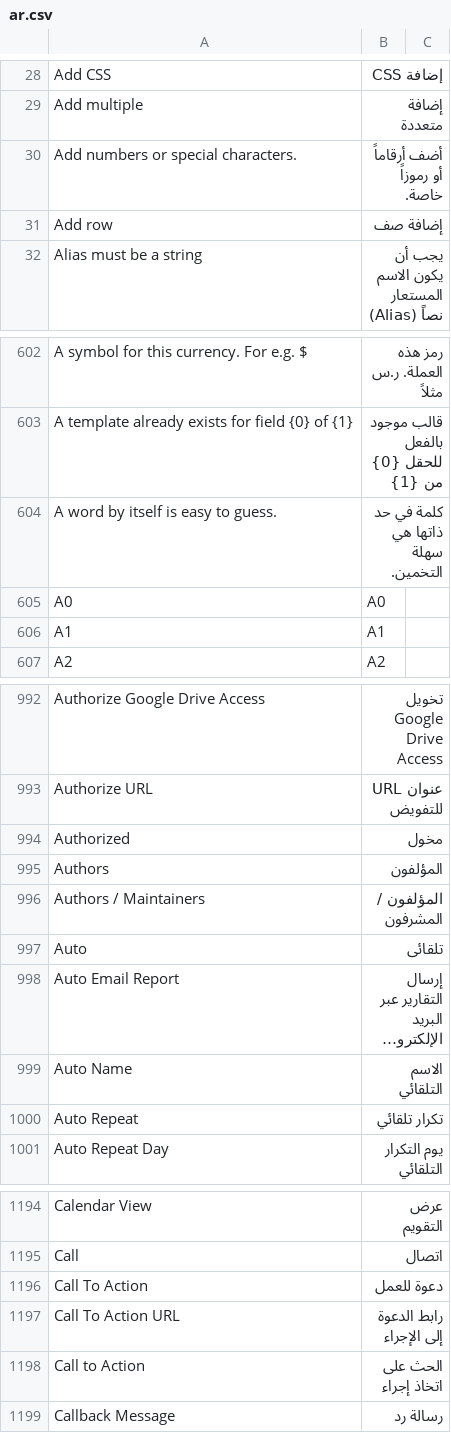
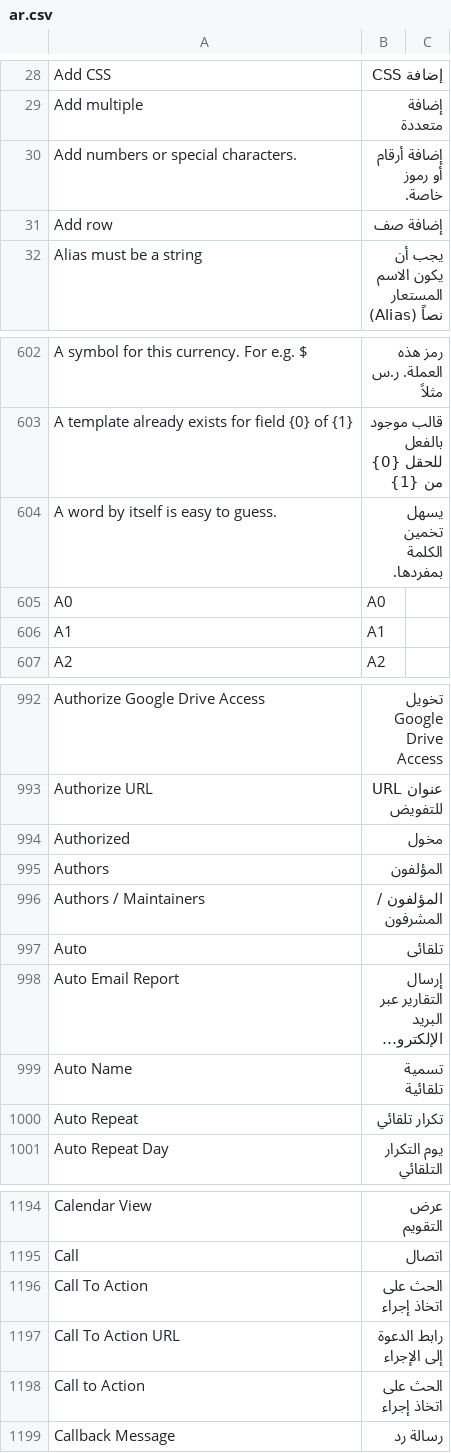
Before and after one commit to ibrahim317/erpnext-arabic-full-translation, a CSV file: arabic_translations/locale/other-apps/v15/frappe/frappe/translations/ar.csv, drawn as a sheet; only a part is shown, gaps mark what is left out; long unchanged cells end in …; the diff names each change by its address in the sheet, - before the commit and + after, or states it on an @@ line.

```diff
--- a/arabic_translations/locale/other-apps/v15/frappe/frappe/translations/ar.csv
+++ b/arabic_translations/locale/other-apps/v15/frappe/frappe/translations/ar.csv
-B30: أضف أرقاماً أو رموزاً خاصة.
+B30: إضافة أرقام أو رموز خاصة.
-B604: كلمة في حد ذاتها هي سهلة التخمين.
+B604: يسهل تخمين الكلمة بمفردها.
-B999: الاسم التلقائي
+B999: تسمية تلقائية
-B1196: دعوة للعمل
+B1196: الحث على اتخاذ إجراء
```
Also changed, not shown: arabic_translations/locale/other-apps/v15/erpnext/erpnext/translations/ar.csv, arabic_translations/locale/other-apps/v15/hrms/hrms/translations/ar.csv, 8 other files.
